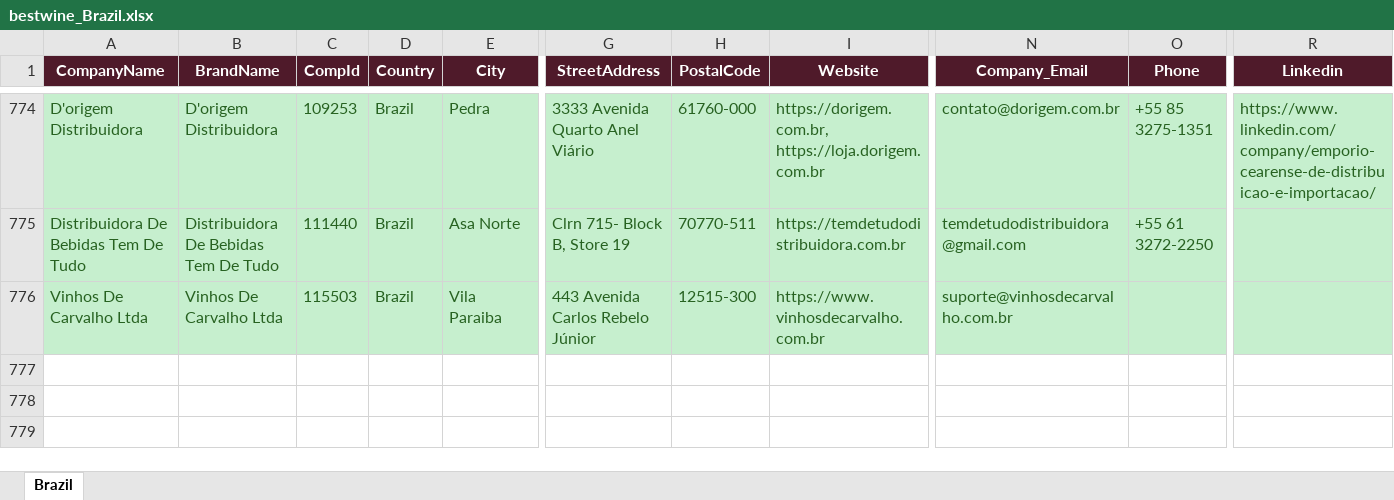
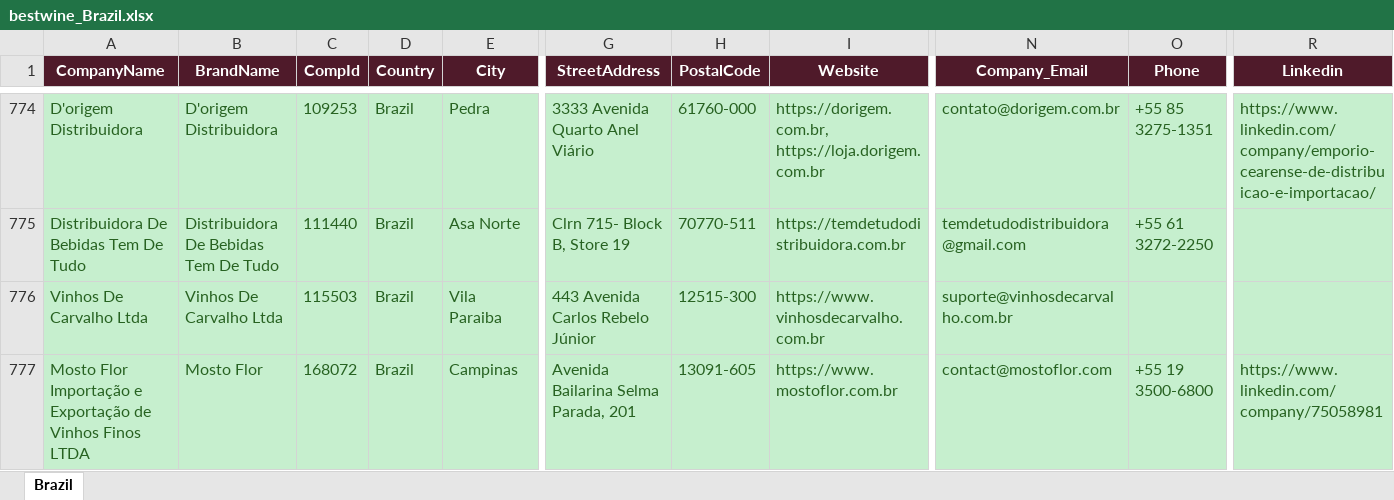
Before and after one commit to shopilciliegio-ship-it/crm-importatori, an Excel workbook: BWI/bestwine_output/bestwine_Brazil.xlsx, sheet Brazil, drawn as a sheet; only a part is shown, gaps mark what is left out; values as stored, in another font and other column widths than the file's, no borders; rows hold the shown columns only; the diff names each change by its address in the sheet, - before the commit and + after, or states it on an @@ line.

```diff
--- a/BWI/bestwine_output/bestwine_Brazil.xlsx (sheet Brazil)
+++ b/BWI/bestwine_output/bestwine_Brazil.xlsx (sheet Brazil)
+row 777: Mosto Flor Importação e Exportação de Vinhos Finos LTDA | Mosto Flor | 168072 | Brazil | Campinas | Avenida Bailarina Selma Parada, 201 | 13091-605 | https://www.mostoflor.com.br | contact@mostoflor.com | +55 19 3500-6800 | https://www.linkedin.com/company/75058981
```
Also changed, not shown: BWI/bestwine_output/bestwine_Albania.xlsx, BWI/bestwine_output/bestwine_France.xlsx, 7 other files.
